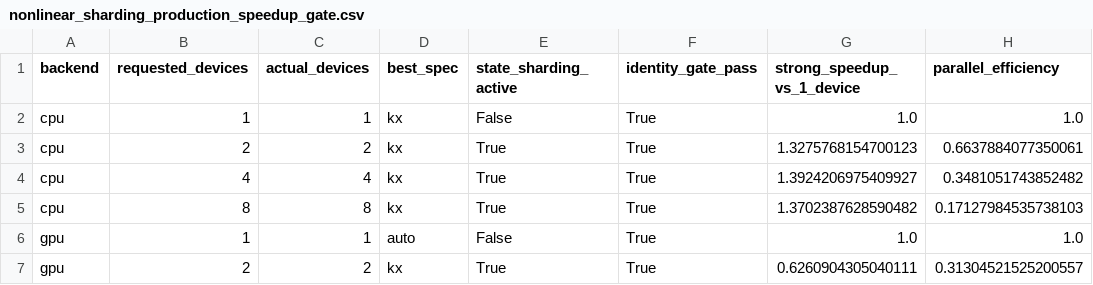
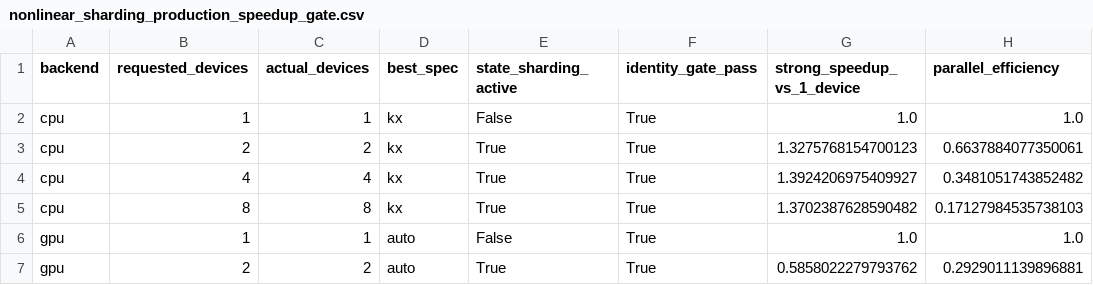
Before and after one commit to uwplasma/SPECTRAX-GK, a CSV file: docs/_static/nonlinear_sharding_production_speedup_gate.csv, drawn as a sheet; only a part is shown; the diff names each change by its address in the sheet, - before the commit and + after, or states it on an @@ line.

```diff
--- a/docs/_static/nonlinear_sharding_production_speedup_gate.csv
+++ b/docs/_static/nonlinear_sharding_production_speedup_gate.csv
-D7 (best_spec): kx
+D7 (best_spec): auto
-G7 (strong_speedup_vs_1_device): 0.6260904305040111
+G7 (strong_speedup_vs_1_device): 0.5858022279793762
-H7 (parallel_efficiency): 0.31304521525200557
+H7 (parallel_efficiency): 0.2929011139896881
```
Also changed, not shown: docs/_static/nonlinear_sharding_strong_scaling_gpu_xlarge.csv, docs/_static/nonlinear_sharding_strong_scaling_large.csv, 8 other files.
